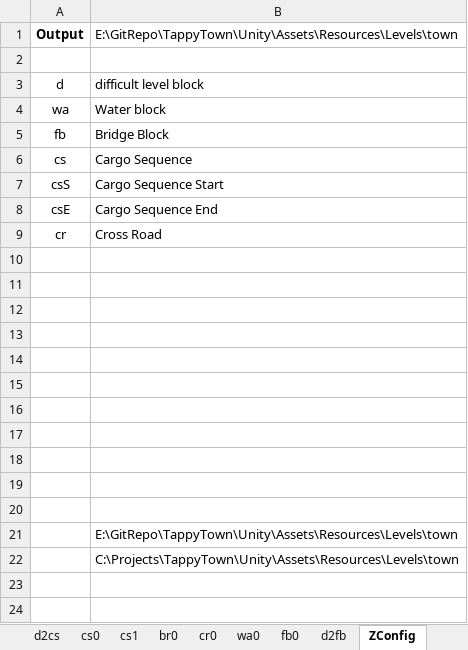
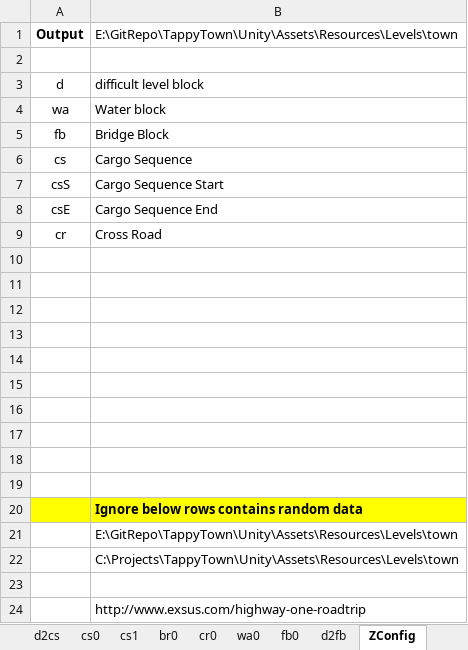
Before and after one commit to sandeepma1/Tappy-Town, an Excel workbook: Unity/LevelExcel/0DefaultTown.xlsm, sheet ZConfig, drawn as a sheet; values as stored, in another font and other column widths than the file's, no borders; conditional formats not drawn; the diff names each change by its address in the sheet, - before the commit and + after, or states it on an @@ line.

```diff
--- a/Unity/LevelExcel/0DefaultTown.xlsm (sheet ZConfig)
+++ b/Unity/LevelExcel/0DefaultTown.xlsm (sheet ZConfig)
-A20:B20 fill: none
+A20:B20 fill: #FFFF00
-B20: (empty)
+B20: Ignore below rows contains random data
+row 23: (empty)
+row 24:  | http://www.exsus.com/highway-one-roadtrip
```
Also changed, not shown: sheet d1, 13 other files.
